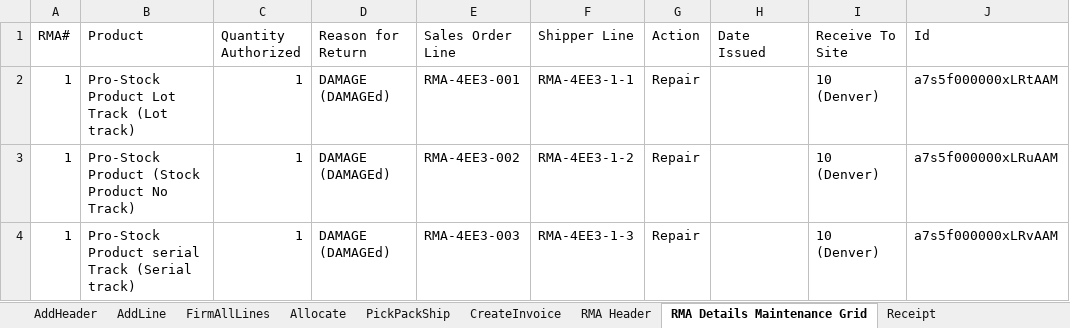
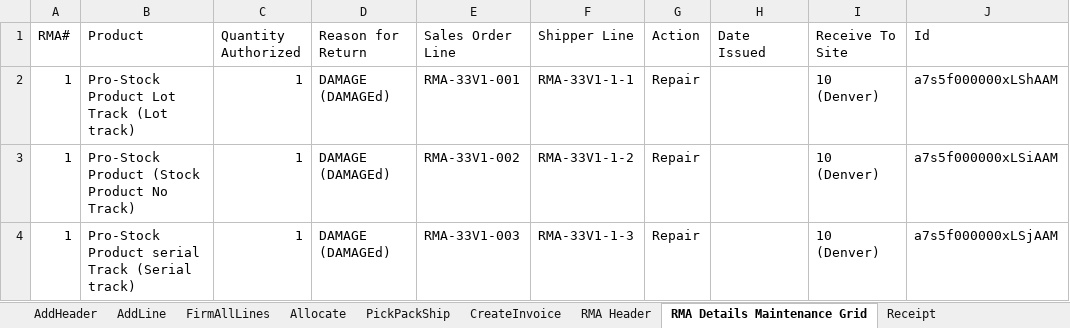
Before and after one commit to msuryawanshi20/Parallel-Execution, an Excel workbook: templates/AutomationOrg/RMA Complete Flow(Repair)-SO To RMA Receipt TO Replacement SO.xlsx, sheet RMA Details Maintenance Grid, drawn as a sheet; values as stored, in another font and other column widths than the file's, no borders; the diff names each change by its address in the sheet, - before the commit and + after, or states it on an @@ line.

```diff
--- a/templates/AutomationOrg/RMA Complete Flow(Repair)-SO To RMA Receipt TO Replacement SO.xlsx (sheet RMA Details Maintenance Grid)
+++ b/templates/AutomationOrg/RMA Complete Flow(Repair)-SO To RMA Receipt TO Replacement SO.xlsx (sheet RMA Details Maintenance Grid)
-E2 (Sales Order Line): RMA-4EE3-001
+E2 (Sales Order Line): RMA-33V1-001
-F2 (Shipper Line): RMA-4EE3-1-1
+F2 (Shipper Line): RMA-33V1-1-1
-J2 (Id): a7s5f000000xLRtAAM
+J2 (Id): a7s5f000000xLShAAM
-E3 (Sales Order Line): RMA-4EE3-002
+E3 (Sales Order Line): RMA-33V1-002
-F3 (Shipper Line): RMA-4EE3-1-2
+F3 (Shipper Line): RMA-33V1-1-2
-J3 (Id): a7s5f000000xLRuAAM
+J3 (Id): a7s5f000000xLSiAAM
-E4 (Sales Order Line): RMA-4EE3-003
+E4 (Sales Order Line): RMA-33V1-003
-F4 (Shipper Line): RMA-4EE3-1-3
+F4 (Shipper Line): RMA-33V1-1-3
-J4 (Id): a7s5f000000xLRvAAM
+J4 (Id): a7s5f000000xLSjAAM
```
Also changed, not shown: templates/AutomationOrg/RMA Complete Flow(Issue Credit)-SO TO RMA Receipt To Create Credit Memo.xlsx, templates/AutomationOrg/RMA Receipt Reversal.xlsx, 5 other files.
